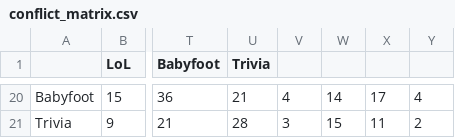
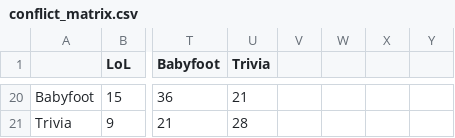
Before and after one commit to CLICGameStar/tournament-planner, a CSV file: src/main/resources/conflict_matrix.csv, drawn as a sheet; only a part is shown, gaps mark what is left out; the diff covers the shown part only; the diff names each change by its address in the sheet, - before the commit and + after, or states it on an @@ line.

```diff
--- a/src/main/resources/conflict_matrix.csv
+++ b/src/main/resources/conflict_matrix.csv
-V20: 4
+V20: (empty)
-W20: 14
+W20: (empty)
-X20: 17
+X20: (empty)
-Y20: 4
+Y20: (empty)
-V21: 3
+V21: (empty)
-W21: 15
+W21: (empty)
-X21: 11
+X21: (empty)
-Y21: 2
+Y21: (empty)
```
Also changed, not shown: 72 edited cells elsewhere in this file.
